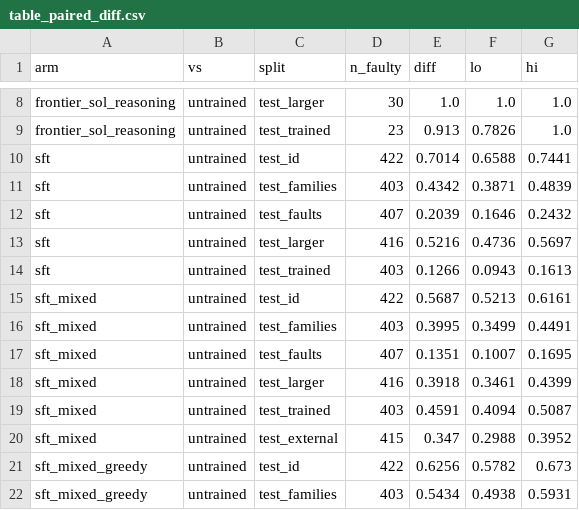
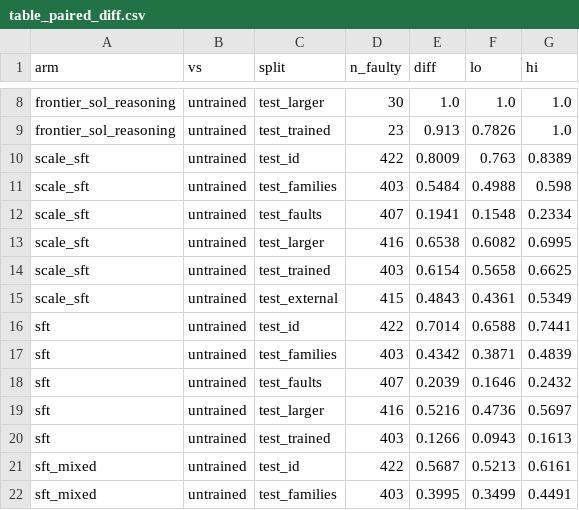
Before and after one commit to emeraldant/WSP-Gym, a CSV file: results/table_paired_diff.csv, drawn as a sheet; only a part is shown, gaps mark what is left out; the shorter side is filled out with more unchanged rows.

```diff
--- a/results/table_paired_diff.csv
+++ b/results/table_paired_diff.csv
@@ -9,2 +9,8 @@ frontier_sol_reasoning,untrained,test_larger,30,1.0,1.0,1.0
 frontier_sol_reasoning,untrained,test_trained,23,0.913,0.7826,1.0
+scale_sft,untrained,test_id,422,0.8009,0.763,0.8389
+scale_sft,untrained,test_families,403,0.5484,0.4988,0.598
+scale_sft,untrained,test_faults,407,0.1941,0.1548,0.2334
+scale_sft,untrained,test_larger,416,0.6538,0.6082,0.6995
+scale_sft,untrained,test_trained,403,0.6154,0.5658,0.6625
+scale_sft,untrained,test_external,415,0.4843,0.4361,0.5349
 sft,untrained,test_id,422,0.7014,0.6588,0.7441
```
Also changed, not shown: results/table_main.csv, results/table_vs_reasoning.csv, 14 other files.
